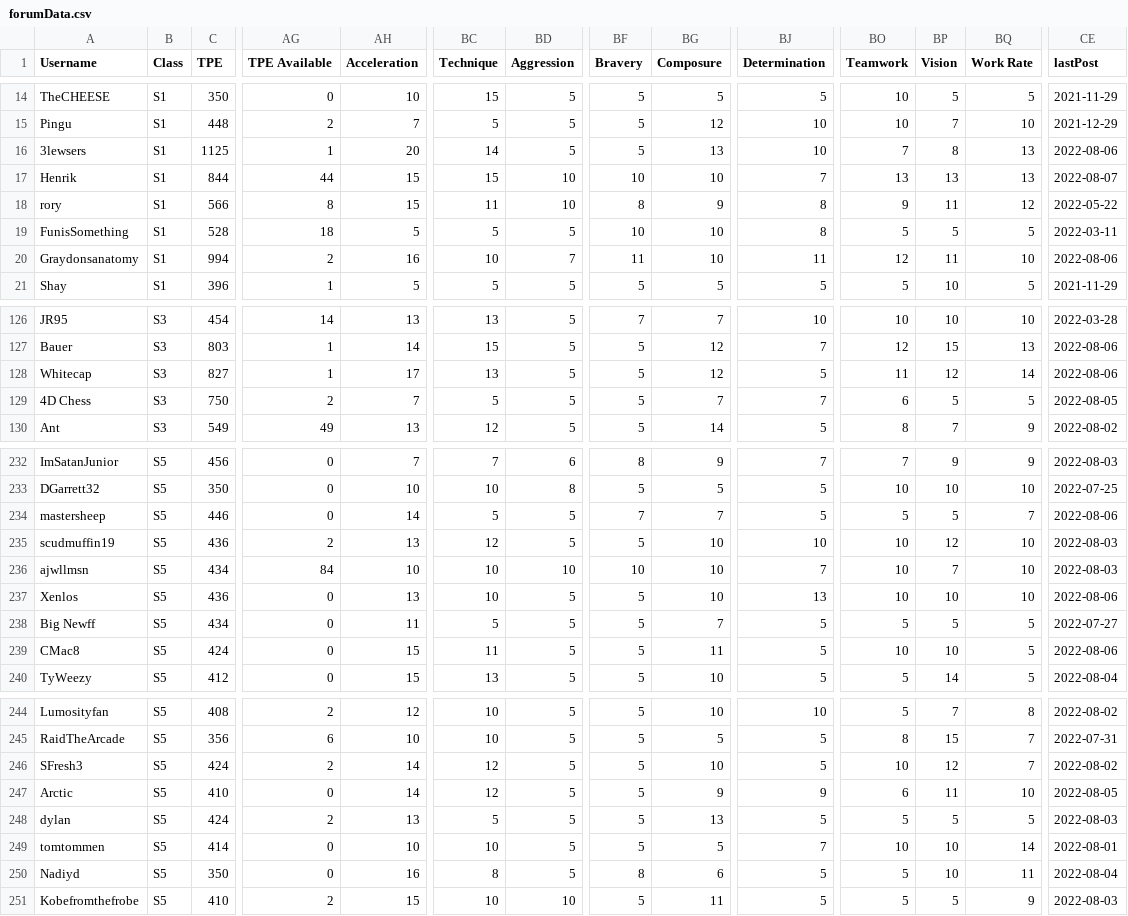
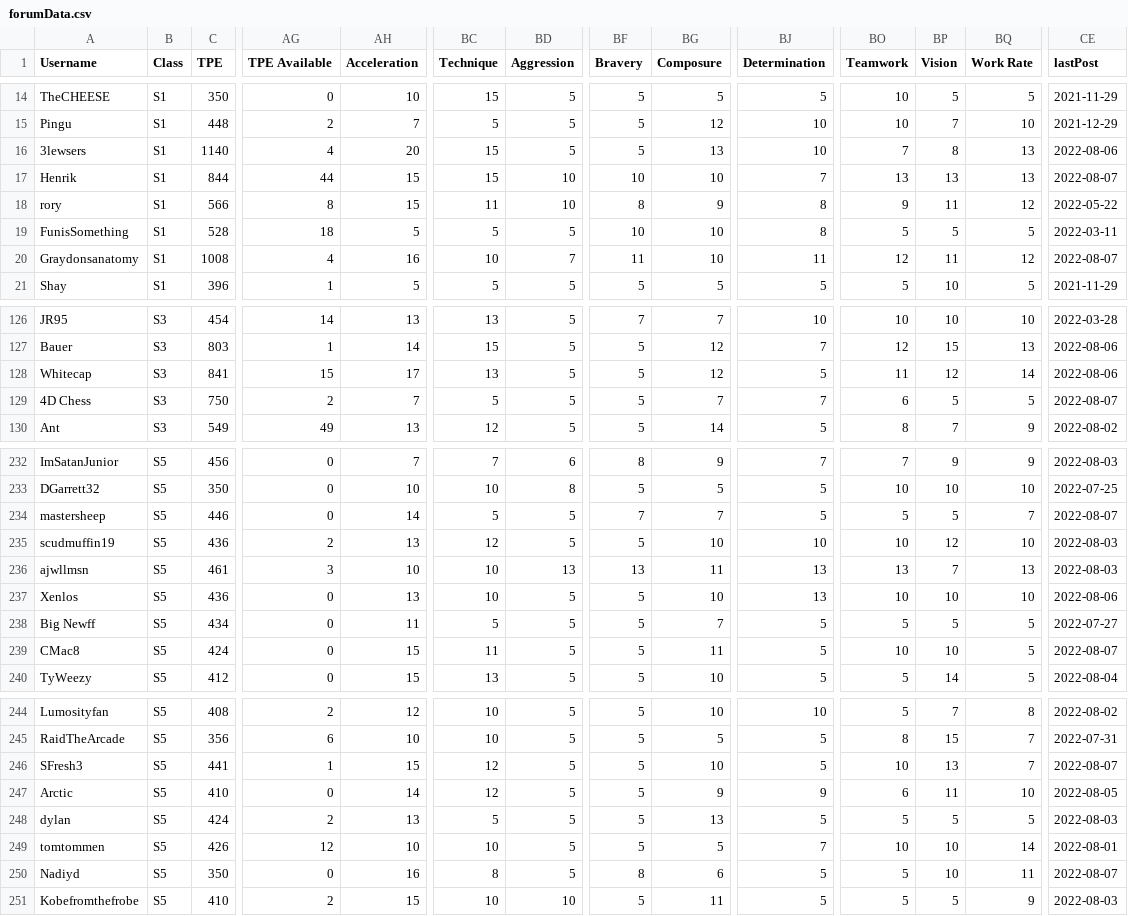
Before and after one commit to canadice/ssl-index, a CSV file: data/forumData.csv, drawn as a sheet; only a part is shown, gaps mark what is left out; the diff covers the shown part only; the diff names each change by its address in the sheet, - before the commit and + after, or states it on an @@ line.

```diff
--- a/data/forumData.csv
+++ b/data/forumData.csv
-C16 (TPE): 1125
+C16 (TPE): 1140
-AG16 (TPE Available): 1
+AG16 (TPE Available): 4
-BC16 (Technique): 14
+BC16 (Technique): 15
-C20 (TPE): 994
+C20 (TPE): 1008
-AG20 (TPE Available): 2
+AG20 (TPE Available): 4
-BQ20 (Work Rate): 10
+BQ20 (Work Rate): 12
-CE20 (lastPost): 2022-08-06
+CE20 (lastPost): 2022-08-07
-C128 (TPE): 827
+C128 (TPE): 841
-AG128 (TPE Available): 1
+AG128 (TPE Available): 15
-CE129 (lastPost): 2022-08-05
+CE129 (lastPost): 2022-08-07
-CE234 (lastPost): 2022-08-06
+CE234 (lastPost): 2022-08-07
-C236 (TPE): 434
+C236 (TPE): 461
-AG236 (TPE Available): 84
+AG236 (TPE Available): 3
-BD236 (Aggression): 10
+BD236 (Aggression): 13
-BF236 (Bravery): 10
+BF236 (Bravery): 13
-BG236 (Composure): 10
+BG236 (Composure): 11
-BJ236 (Determination): 7
+BJ236 (Determination): 13
-BO236 (Teamwork): 10
+BO236 (Teamwork): 13
-BQ236 (Work Rate): 10
+BQ236 (Work Rate): 13
-CE239 (lastPost): 2022-08-06
+CE239 (lastPost): 2022-08-07
-C246 (TPE): 424
+C246 (TPE): 441
-AG246 (TPE Available): 2
+AG246 (TPE Available): 1
-AH246 (Acceleration): 14
+AH246 (Acceleration): 15
-BP246 (Vision): 12
+BP246 (Vision): 13
-CE246 (lastPost): 2022-08-02
+CE246 (lastPost): 2022-08-07
-C249 (TPE): 414
+C249 (TPE): 426
-AG249 (TPE Available): 0
+AG249 (TPE Available): 12
-CE250 (lastPost): 2022-08-04
+CE250 (lastPost): 2022-08-07
```
Also changed, not shown: 81 edited cells elsewhere in this file, 1 other file.
